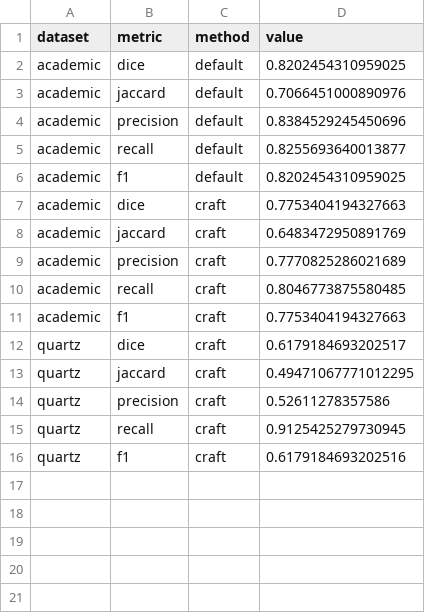
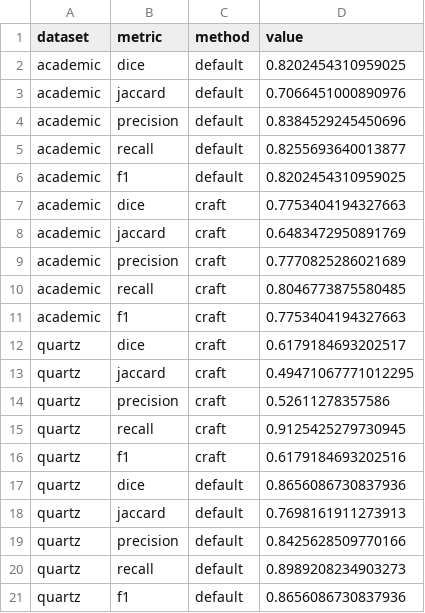
Before and after one commit to visual-ds/rev, a TSV file: io/metrics.tsv, drawn as a sheet.

```diff
--- a/io/metrics.tsv
+++ b/io/metrics.tsv
@@ -16 +16,6 @@ quartz,recall,craft,0.9125425279730945
 quartz,f1,craft,0.6179184693202516
+quartz,dice,default,0.8656086730837936
+quartz,jaccard,default,0.7698161911273913
+quartz,precision,default,0.8425628509770166
+quartz,recall,default,0.8989208234903273
+quartz,f1,default,0.8656086730837936
```
Also changed, not shown: io/metrics-2021-10-09.csv, 7 other files.
